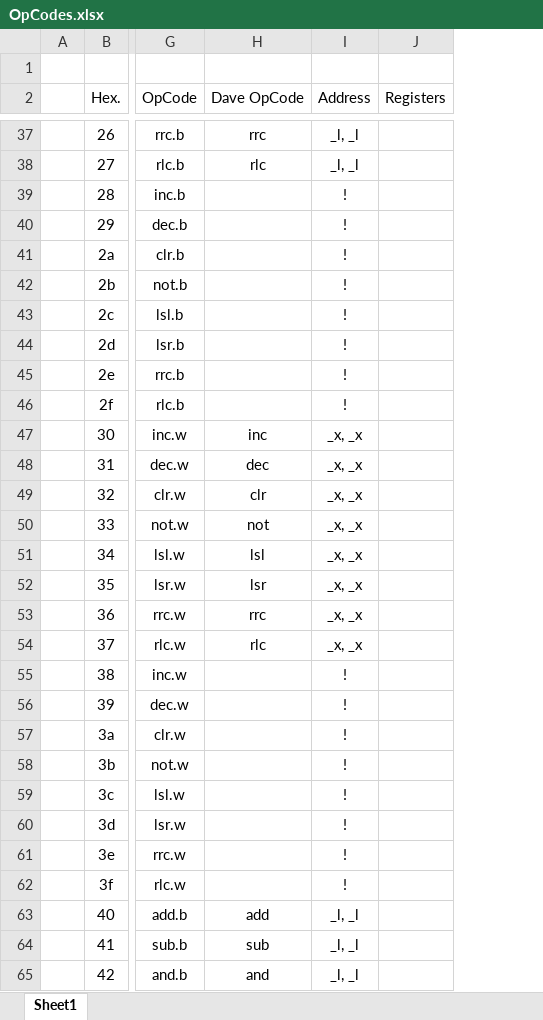
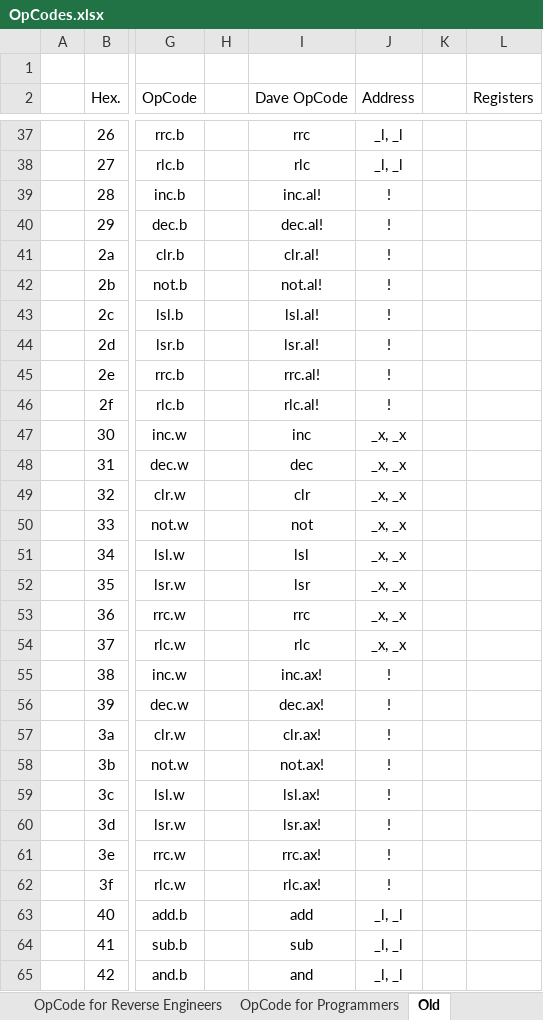
Before and after one commit to Nakazoto/CenturionComputer, an Excel workbook: Computer/OpCodes.xlsx, sheet Old, drawn as a sheet; only a part is shown, gaps mark what is left out; values as stored, in another font and other column widths than the file's, no borders; charts and pictures not drawn; addresses are those after the commit; the diff covers the shown part only; the diff names each change by its address in the sheet, - before the commit and + after, or states it on an @@ line.

```diff
--- a/Computer/OpCodes.xlsx (sheet Old)
+++ b/Computer/OpCodes.xlsx (sheet Old)
-sheet tab: Sheet1
+sheet tab: Old
+sheet tab: OpCode for Reverse Engineers
+sheet tab: OpCode for Programmers
+column H, empty
+column K, empty
-I39 (Dave OpCode): (empty)
+I39 (Dave OpCode): inc.al!
-I40 (Dave OpCode): (empty)
+I40 (Dave OpCode): dec.al!
-I41 (Dave OpCode): (empty)
+I41 (Dave OpCode): clr.al!
-I42 (Dave OpCode): (empty)
+I42 (Dave OpCode): not.al!
-I43 (Dave OpCode): (empty)
+I43 (Dave OpCode): lsl.al!
-I44 (Dave OpCode): (empty)
+I44 (Dave OpCode): lsr.al!
-I45 (Dave OpCode): (empty)
+I45 (Dave OpCode): rrc.al!
-I46 (Dave OpCode): (empty)
+I46 (Dave OpCode): rlc.al!
-I55 (Dave OpCode): (empty)
+I55 (Dave OpCode): inc.ax!
-I56 (Dave OpCode): (empty)
+I56 (Dave OpCode): dec.ax!
-I57 (Dave OpCode): (empty)
+I57 (Dave OpCode): clr.ax!
-I58 (Dave OpCode): (empty)
+I58 (Dave OpCode): not.ax!
-I59 (Dave OpCode): (empty)
+I59 (Dave OpCode): lsl.ax!
-I60 (Dave OpCode): (empty)
+I60 (Dave OpCode): lsr.ax!
-I61 (Dave OpCode): (empty)
+I61 (Dave OpCode): rrc.ax!
-I62 (Dave OpCode): (empty)
+I62 (Dave OpCode): rlc.ax!
```
Also changed, not shown: 14 edited cells elsewhere in this sheet, charts or pictures, 12 other files.
